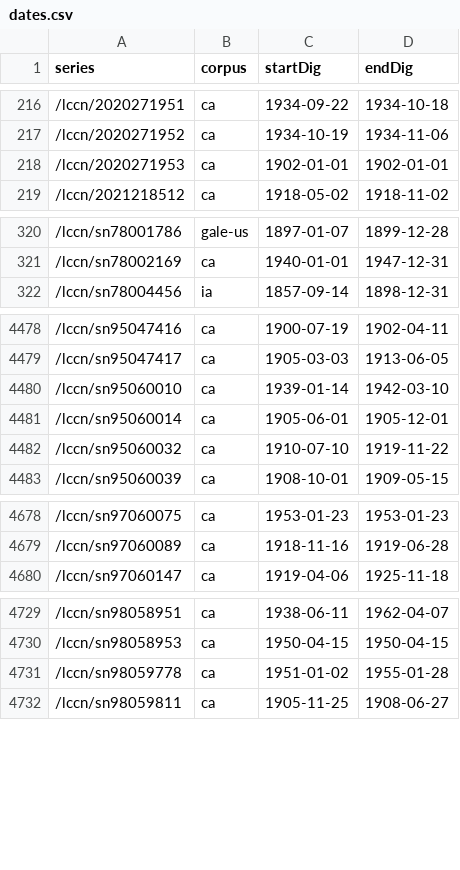
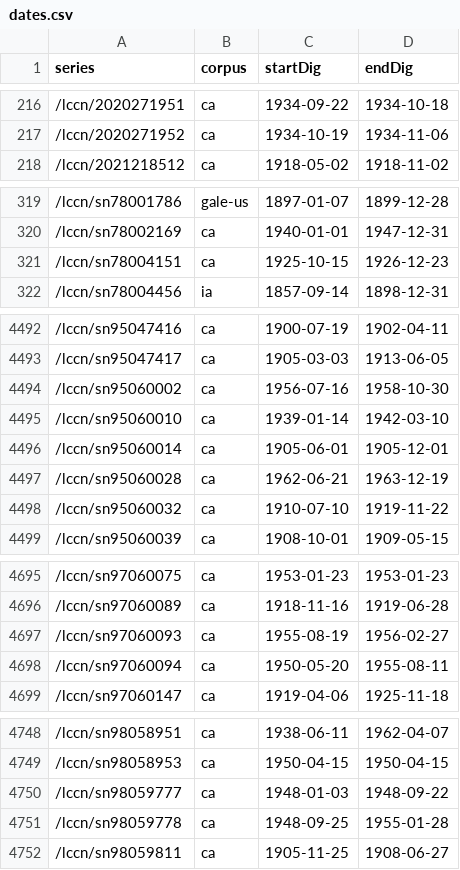
Before and after one commit to ViralTexts/newspaper-metadata, a CSV file: digitized/dates.csv, drawn as a sheet; only a part is shown, gaps mark what is left out; the diff covers the shown part only.

```diff
--- a/digitized/dates.csv
+++ b/digitized/dates.csv
@@ -217,3 +217,2 @@ series,corpus,startDig,endDig
 /lccn/2020271952,ca,1934-10-19,1934-11-06
-/lccn/2020271953,ca,1902-01-01,1902-01-01
 /lccn/2021218512,ca,1918-05-02,1918-11-02
@@ -321,2 +320,3 @@ series,corpus,startDig,endDig
 /lccn/sn78002169,ca,1940-01-01,1947-12-31
+/lccn/sn78004151,ca,1925-10-15,1926-12-23
 /lccn/sn78004456,ia,1857-09-14,1898-12-31
@@ -4479,4 +4493,6 @@ series,corpus,startDig,endDig
 /lccn/sn95047417,ca,1905-03-03,1913-06-05
+/lccn/sn95060002,ca,1956-07-16,1958-10-30
 /lccn/sn95060010,ca,1939-01-14,1942-03-10
 /lccn/sn95060014,ca,1905-06-01,1905-12-01
+/lccn/sn95060028,ca,1962-06-21,1963-12-19
 /lccn/sn95060032,ca,1910-07-10,1919-11-22
@@ -4679,2 +4696,4 @@ series,corpus,startDig,endDig
 /lccn/sn97060089,ca,1918-11-16,1919-06-28
+/lccn/sn97060093,ca,1955-08-19,1956-02-27
+/lccn/sn97060094,ca,1950-05-20,1955-08-11
 /lccn/sn97060147,ca,1919-04-06,1925-11-18
@@ -4730,3 +4749,4 @@ series,corpus,startDig,endDig
 /lccn/sn98058953,ca,1950-04-15,1950-04-15
-/lccn/sn98059778,ca,1951-01-02,1955-01-28
+/lccn/sn98059777,ca,1948-01-03,1948-09-22
+/lccn/sn98059778,ca,1948-09-25,1955-01-28
 /lccn/sn98059811,ca,1905-11-25,1908-06-27
```
Also changed, not shown: 15 added rows and 12 edited cells elsewhere in this file.
